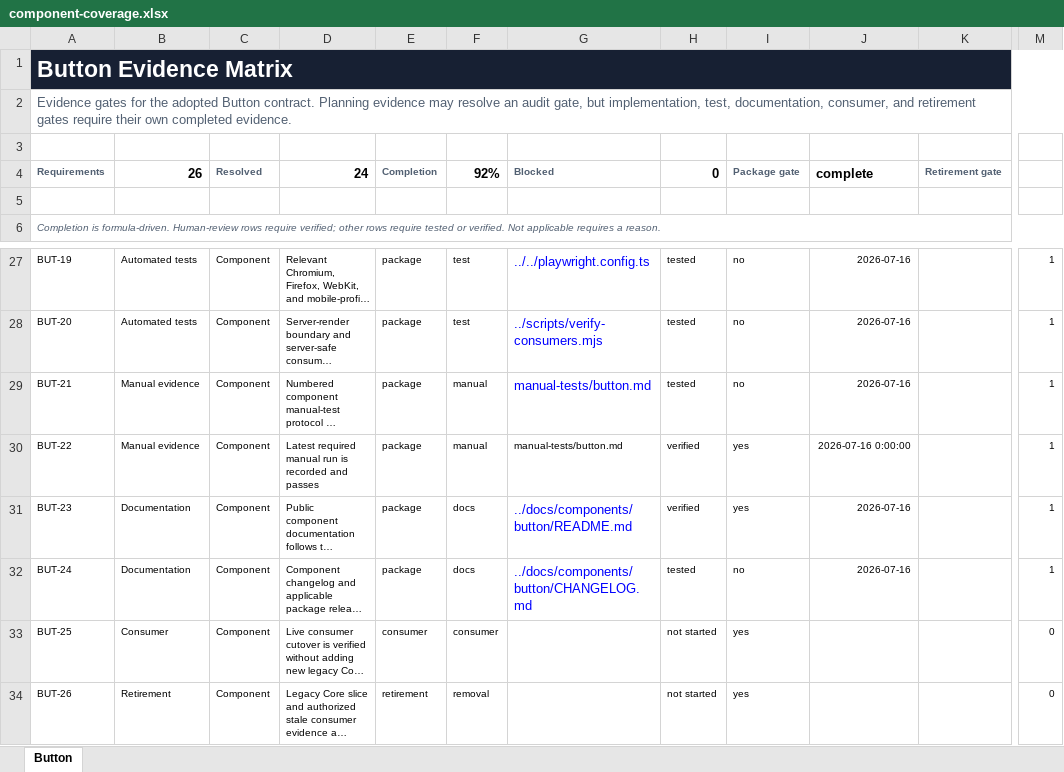
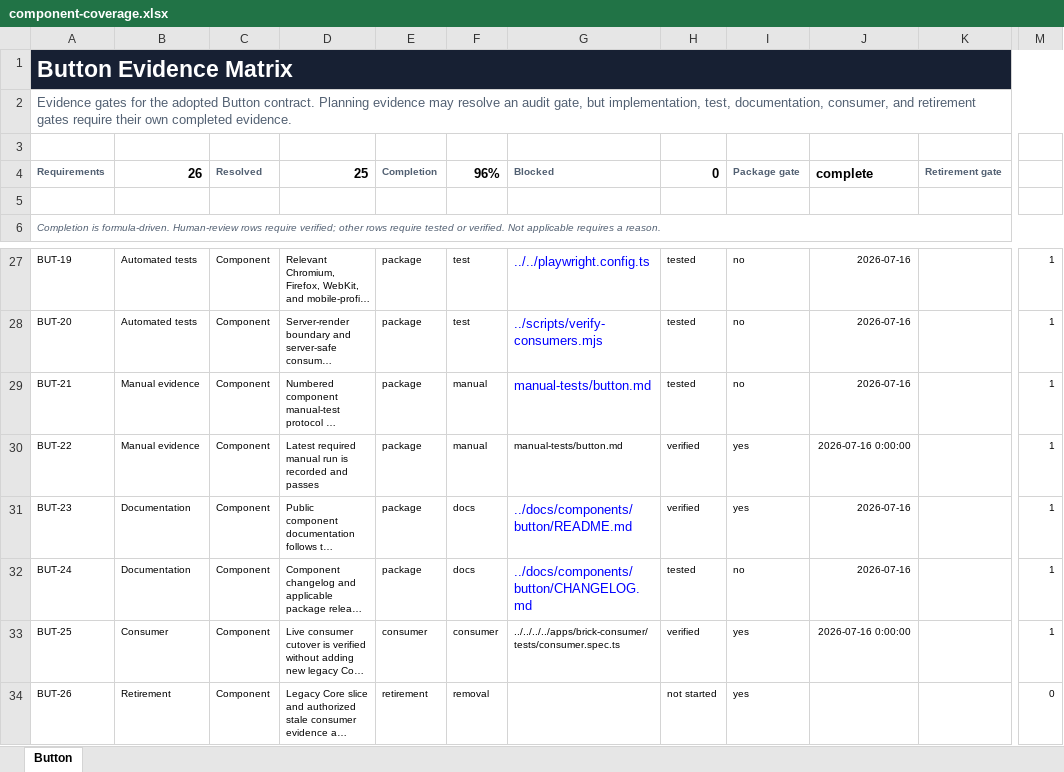
Before and after one commit to flowstack-ui/brick, an Excel workbook: playground/component-coverage.xlsx, sheet Button, drawn as a sheet; only a part is shown, gaps mark what is left out; long unchanged cells end in …; values as stored, in another font and other column widths than the file's, no borders; charts and pictures and conditional formats and table styles not drawn; the diff names each change by its address in the sheet, - before the commit and + after, or states it on an @@ line.

Commit message:
feat: replace template starter with brick consumer

```diff
--- a/playground/component-coverage.xlsx (sheet Button)
+++ b/playground/component-coverage.xlsx (sheet Button)
-D4: 24
+D4: 25
-F4: 92%
+F4: 96%
-G33: (empty)
+G33: ../../../../apps/brick-consumer/tests/consumer.spec.ts
-H33: not started
+H33: verified
-J33: (empty)
+J33: 2026-07-16 0:00:00
-M33: 0
+M33: 1
```
